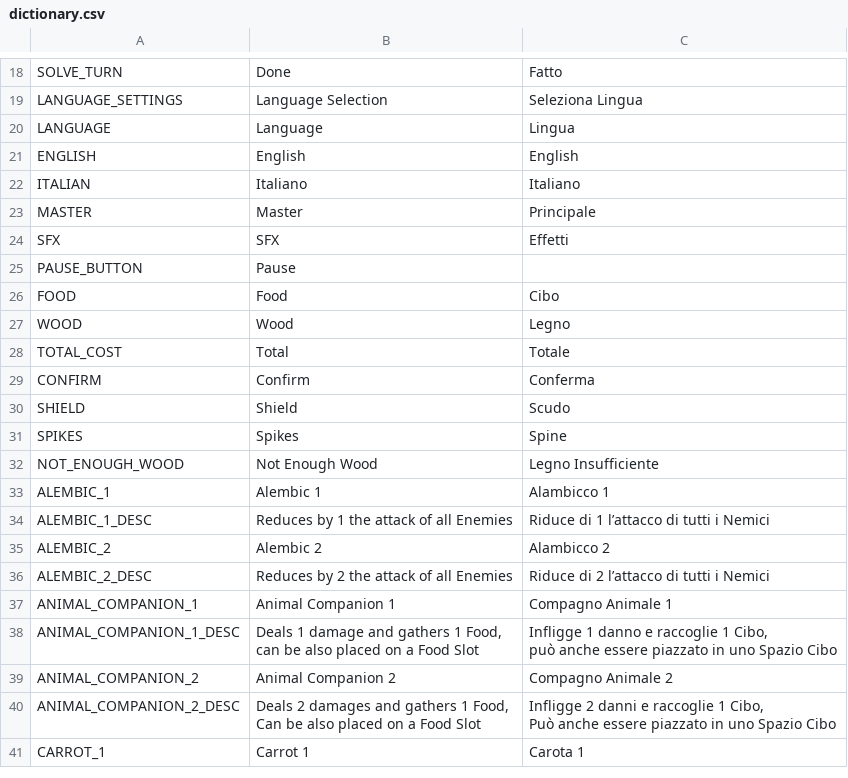
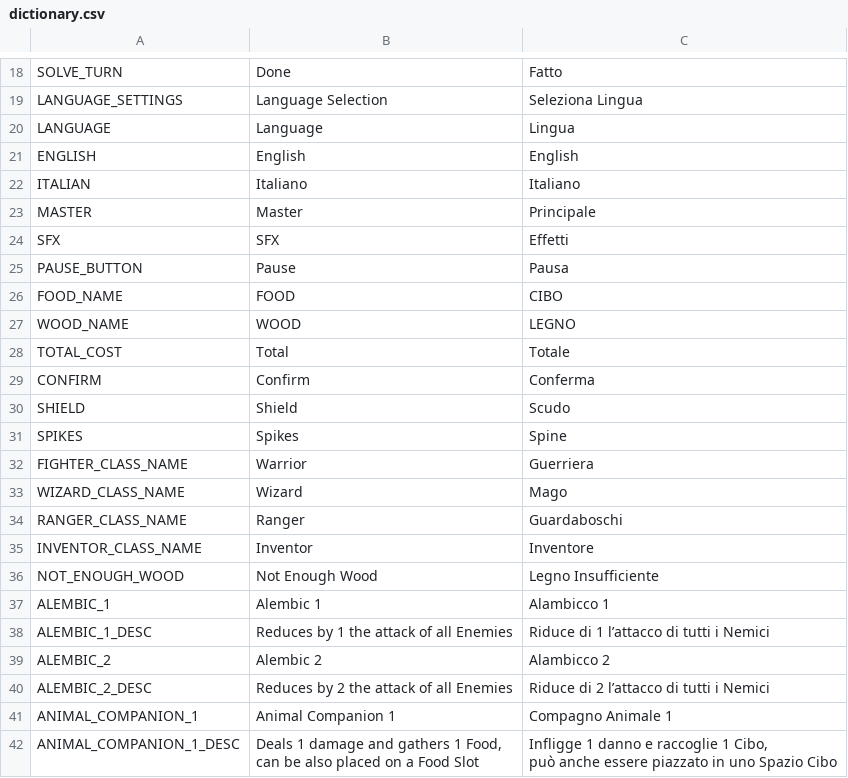
Before and after one commit to Sugo98/godot-77, a CSV file: assets/localization/dictionary.csv, drawn as a sheet; only a part is shown, gaps mark what is left out; the shorter side is filled out with more unchanged rows.

Commit message:
add label name on merchant

```diff
--- a/assets/localization/dictionary.csv
+++ b/assets/localization/dictionary.csv
@@ -26,5 +26,5 @@ MASTER,Master,Principale
 SFX,SFX,Effetti
-PAUSE_BUTTON,Pause,
-FOOD ,Food,Cibo
-WOOD ,Wood,Legno
+PAUSE_BUTTON,Pause,Pausa
+FOOD_NAME,FOOD,CIBO
+WOOD_NAME,WOOD ,LEGNO
 TOTAL_COST,Total,Totale
@@ -33,2 +33,6 @@ SHIELD ,Shield,Scudo
 SPIKES ,Spikes,Spine
+FIGHTER_CLASS_NAME,Warrior,Guerriera
+WIZARD_CLASS_NAME,Wizard,Mago
+RANGER_CLASS_NAME,Ranger,Guardaboschi
+INVENTOR_CLASS_NAME,Inventor,Inventore
 NOT_ENOUGH_WOOD,Not Enough Wood,Legno Insufficiente
```
Also changed, not shown: 10 other files.
